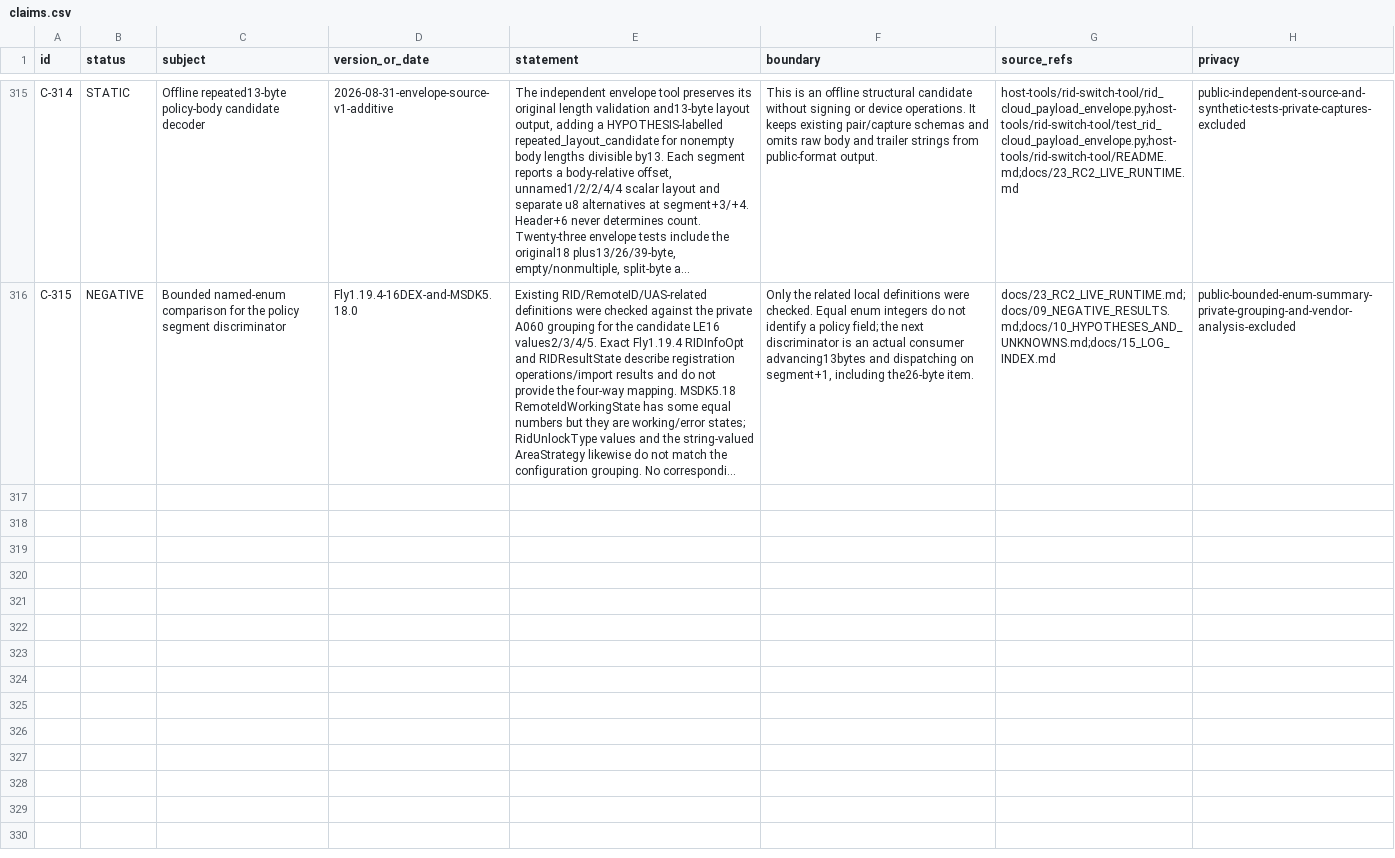
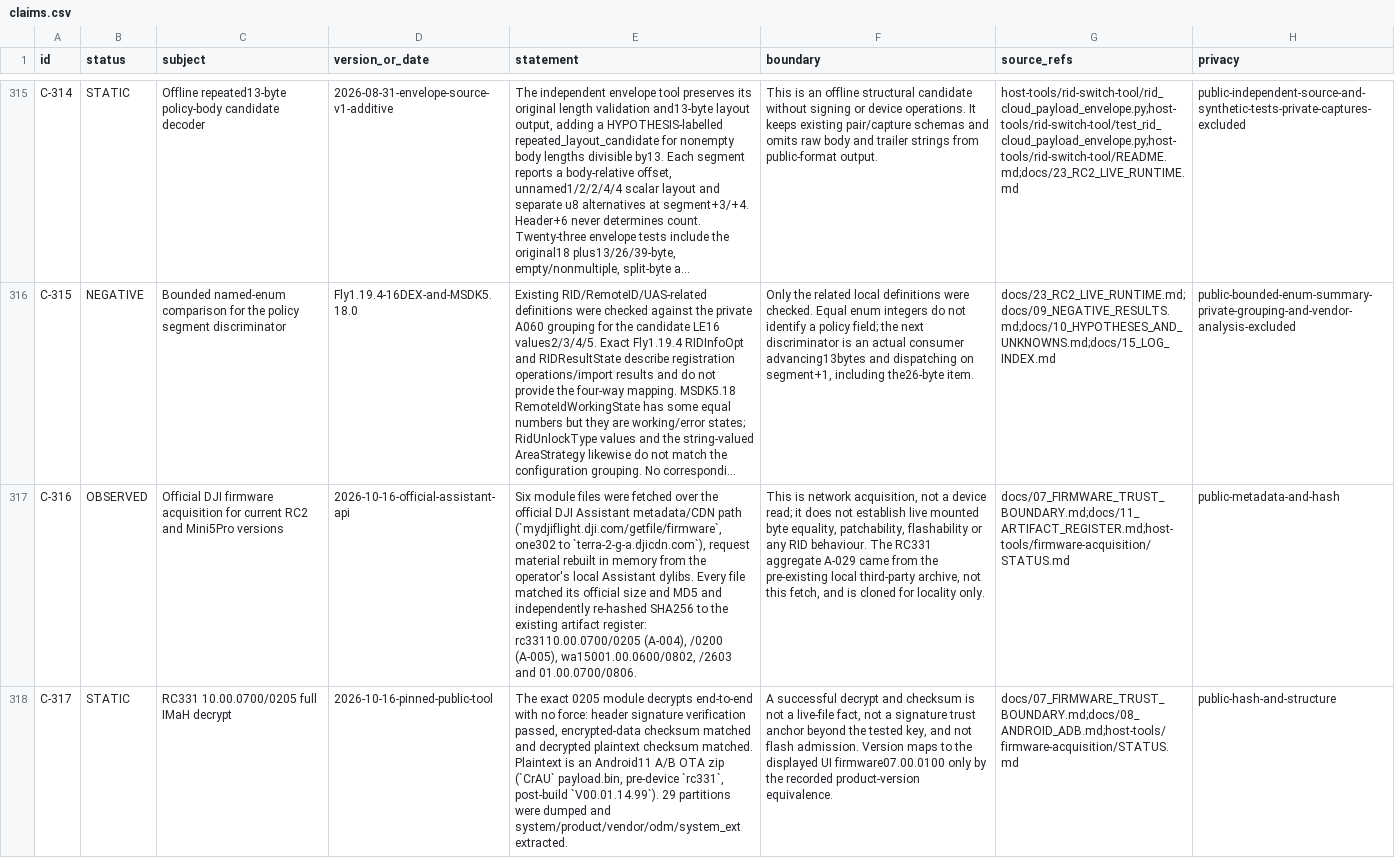
Before and after one commit to Sapphire-Rapids/DJI-RC2-Mini5Pro-Research, a CSV file: evidence/claims.csv, drawn as a sheet; only a part is shown, gaps mark what is left out; long unchanged cells end in …; the diff covers the shown part only; the diff names each change by its address in the sheet, - before the commit and + after, or states it on an @@ line.

Commit message:
Acquire current firmware and decrypt the RC331 side; record the WA150 STUE gate
Fetch six current same-version modules over the official Assistant metadata/CDN path and match
official size/MD5 plus registered SHA256 (C-316). Clone the local third-party A-029 aggregate for
locality only; map 07.00.0100 to product_version 10.00.0700 via the existing register.

Add a local out-of-repo PKCS1-v1.5 fallback because wa150 signs PKCS1 while header_version2 makes
the pinned tool assume PSS. RC331 0205 then decrypts with no force and all three signature/checksum
layers pass; plaintext is an Android11 A/B OTA with 29 dumped partitions (C-317), and the recovered
adbd (A-030) and dpad_fuli.apk (A-031) are byte-identical to their identities (C-318).

Record that RC331 0200 and all RC331 aggregate modules are plaintext while every WA150 module is
enc_key=STUE (C-319/C-322). STUE is absent from the public corpus and its forks; a derived-key/mode/
IV/v1-v2 brute gives zero plaintext-checksum hits on 2603/0802 (C-320). The 3072-bit wa150 PRAK is
also absent (C-321).

New artifacts A-063--A-065, negatives N-59/N-60, hypothesis H-34, blocker B-23, correction 50.
Firmware and derived outputs stay local and excluded.

```diff
--- a/evidence/claims.csv
+++ b/evidence/claims.csv
+row 317: C-316 | OBSERVED | Official DJI firmware acquisition for current RC2 and Mini5Pro versions | 2026-10-16-official-assistant-api | Six module files were fetched over the official DJI Assistant metadata/CDN path (`mydjiflight.dji.com/getfile/firmware`, one302 to `terra-2-g-a.djicdn.com`), request material rebuilt in memory from the operator's local Assistant dylibs. Every file matched its official size and MD5 and independently re-hashed SHA256 to the existing artifact register: rc33110.00.0700/0205 (A-004), /0200 (A-005), wa15001.00.0600/0802, /2603 and 01.00.0700/0806. | This is network acquisition, not a device read; it does not establish live mounted byte equality, patchability, flashability or any RID behaviour. The RC331 aggregate A-029 came from the pre-existing local third-party archive, not this fetch, and is cloned for locality only. | docs/07_FIRMWARE_TRUST_BOUNDARY.md;docs/11_ARTIFACT_REGISTER.md;host-tools/firmware-acquisition/STATUS.md | public-metadata-and-hash
+row 318: C-317 | STATIC | RC331 10.00.0700/0205 full IMaH decrypt | 2026-10-16-pinned-public-tool | The exact 0205 module decrypts end-to-end with no force: header signature verification passed, encrypted-data checksum matched and decrypted plaintext checksum matched. Plaintext is an Android11 A/B OTA zip (`CrAU` payload.bin, pre-device `rc331`, post-build `V00.01.14.99`). 29 partitions were dumped and system/product/vendor/odm/system_ext extracted. | A successful decrypt and checksum is not a live-file fact, not a signature trust anchor beyond the tested key, and not flash admission. Version maps to the displayed UI firmware07.00.0100 only by the recorded product-version equivalence. | docs/07_FIRMWARE_TRUST_BOUNDARY.md;docs/08_ANDROID_ADB.md;host-tools/firmware-acquisition/STATUS.md | public-hash-and-structure
```
Also changed, not shown: 5 added rows elsewhere in this file, evidence/artifacts.csv, 11 other files.
